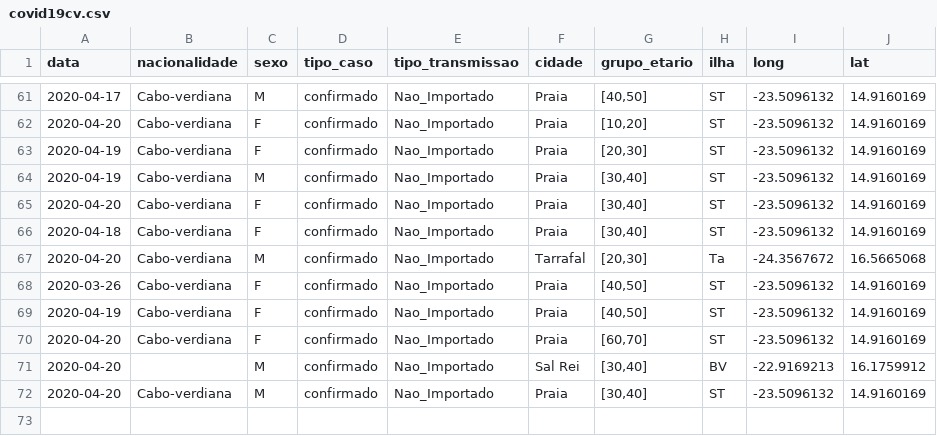
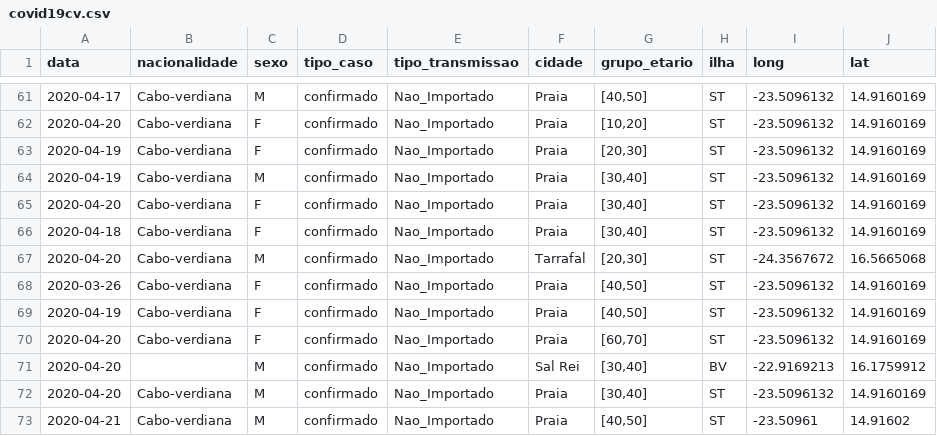
Before and after one commit to marovski/covid19cvdata, a CSV file: data-raw/csv/covid19cv.csv, drawn as a sheet; only a part is shown, gaps mark what is left out; the diff names each change by its address in the sheet, - before the commit and + after, or states it on an @@ line.

```diff
--- a/data-raw/csv/covid19cv.csv
+++ b/data-raw/csv/covid19cv.csv
-H67 (ilha): Ta
+H67 (ilha): ST
+row 73: 2020-04-21 | Cabo-verdiana | M | confirmado | Nao_Importado | Praia | [40,50] | ST | -23.50961 | 14.91602
```
Also changed, not shown: data-raw/csv/cvcovid19_raw.csv, 6 other files.
